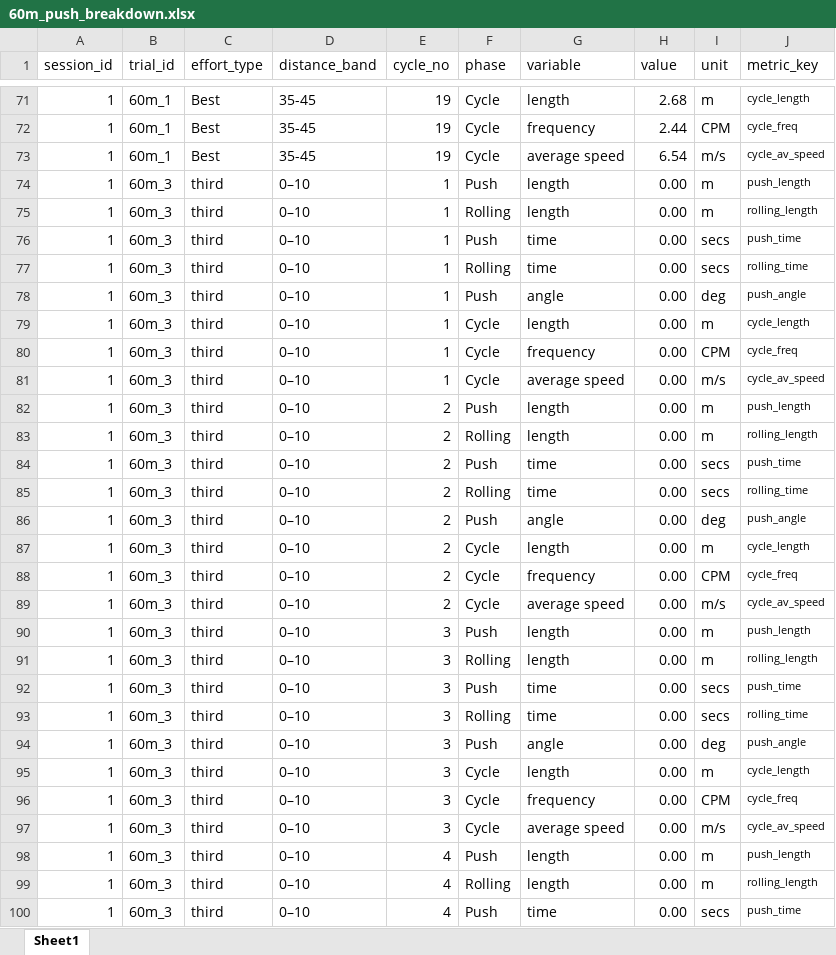
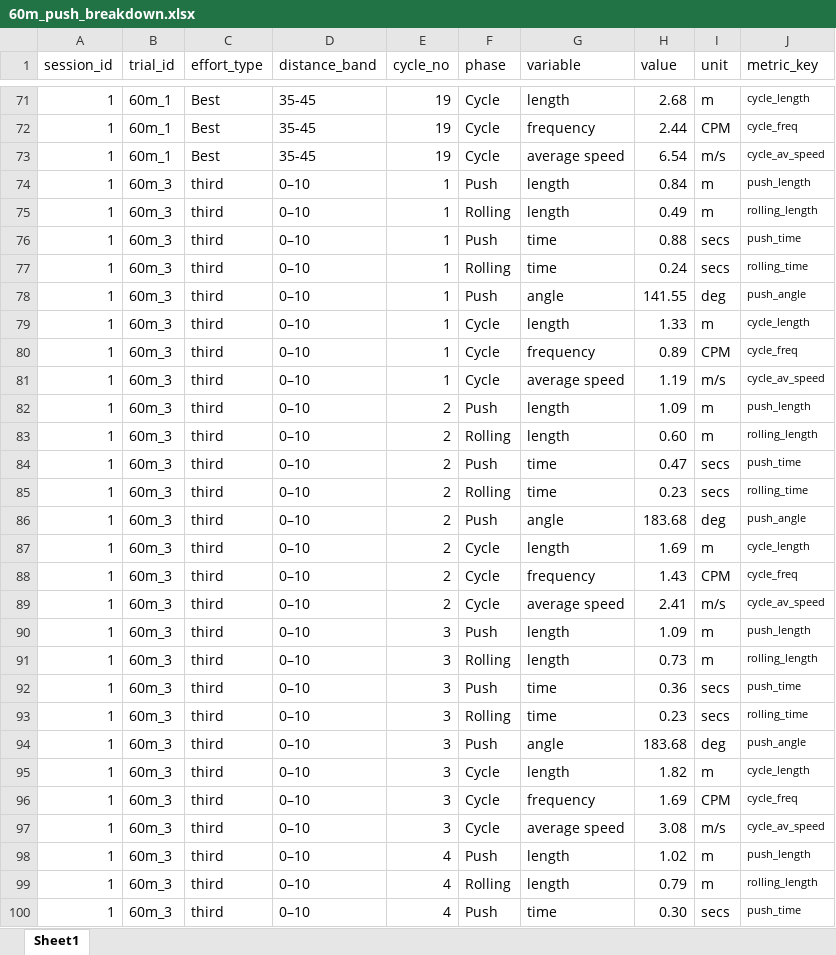
Before and after one commit to Caroline-Adams-Biomech/Prof_Practice_Report, an Excel workbook: data/60m_push_breakdown.xlsx, sheet Sheet1, drawn as a sheet; only a part is shown, gaps mark what is left out; values as stored, in another font and other column widths than the file's, no borders; the diff covers the shown part only; the diff names each change by its address in the sheet, - before the commit and + after, or states it on an @@ line.

```diff
--- a/data/60m_push_breakdown.xlsx (sheet Sheet1)
+++ b/data/60m_push_breakdown.xlsx (sheet Sheet1)
-H74 (value): 0.00
+H74 (value): 0.84
-H75 (value): 0.00
+H75 (value): 0.49
-H76 (value): 0.00
+H76 (value): 0.88
-H77 (value): 0.00
+H77 (value): 0.24
-H78 (value): 0.00
+H78 (value): 141.55
-H79 (value): 0.00
+H79 (value): 1.33
-H80 (value): 0.00
+H80 (value): 0.89
-H81 (value): 0.00
+H81 (value): 1.19
-H82 (value): 0.00
+H82 (value): 1.09
-H83 (value): 0.00
+H83 (value): 0.60
-H84 (value): 0.00
+H84 (value): 0.47
-H85 (value): 0.00
+H85 (value): 0.23
-H86 (value): 0.00
+H86 (value): 183.68
-H87 (value): 0.00
+H87 (value): 1.69
-H88 (value): 0.00
+H88 (value): 1.43
-H89 (value): 0.00
+H89 (value): 2.41
-H90 (value): 0.00
+H90 (value): 1.09
-H91 (value): 0.00
+H91 (value): 0.73
-H92 (value): 0.00
+H92 (value): 0.36
-H93 (value): 0.00
+H93 (value): 0.23
-H94 (value): 0.00
+H94 (value): 183.68
-H95 (value): 0.00
+H95 (value): 1.82
-H96 (value): 0.00
+H96 (value): 1.69
-H97 (value): 0.00
+H97 (value): 3.08
-H98 (value): 0.00
+H98 (value): 1.02
-H99 (value): 0.00
+H99 (value): 0.79
-H100 (value): 0.00
+H100 (value): 0.30
```
Also changed, not shown: 45 edited cells elsewhere in this sheet, 2 other files.
